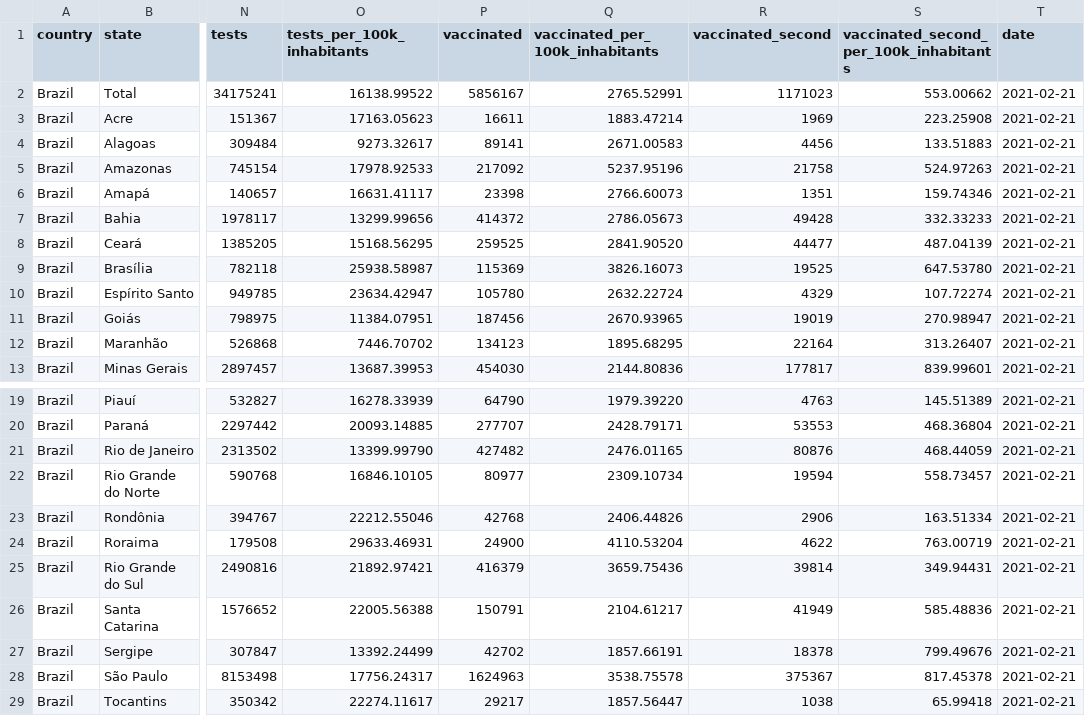
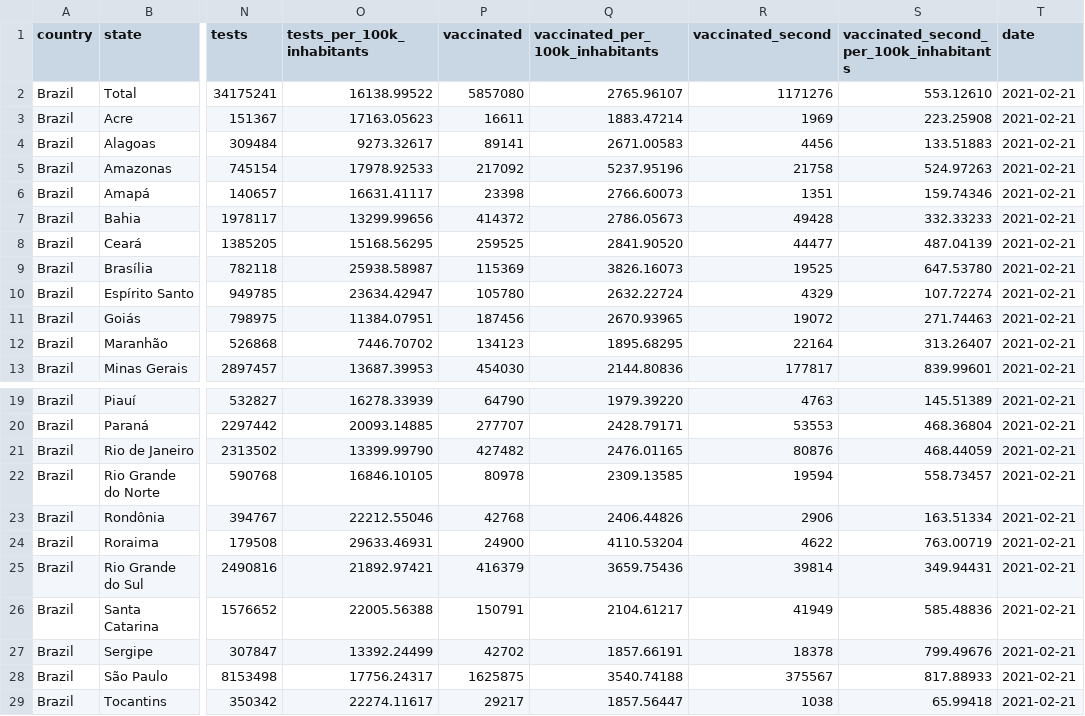
Before and after one commit to klaoslacerda/covid, a CSV file: cases-brazil-total.csv, drawn as a sheet; only a part is shown, gaps mark what is left out; the diff names each change by its address in the sheet, - before the commit and + after, or states it on an @@ line.

Commit message:
COVID

```diff
--- a/cases-brazil-total.csv
+++ b/cases-brazil-total.csv
-P2 (vaccinated): 5856167
+P2 (vaccinated): 5857080
-Q2 (vaccinated_per_100k_inhabitants): 2765.52991
+Q2 (vaccinated_per_100k_inhabitants): 2765.96107
-R2 (vaccinated_second): 1171023
+R2 (vaccinated_second): 1171276
-S2: 553.00662
+S2: 553.12610
-R11 (vaccinated_second): 19019
+R11 (vaccinated_second): 19072
-S11: 270.98947
+S11: 271.74463
-P22 (vaccinated): 80977
+P22 (vaccinated): 80978
-Q22 (vaccinated_per_100k_inhabitants): 2309.10734
+Q22 (vaccinated_per_100k_inhabitants): 2309.13585
-P28 (vaccinated): 1624963
+P28 (vaccinated): 1625875
-Q28 (vaccinated_per_100k_inhabitants): 3538.75578
+Q28 (vaccinated_per_100k_inhabitants): 3540.74188
-R28 (vaccinated_second): 375367
+R28 (vaccinated_second): 375567
-S28: 817.45378
+S28: 817.88933
```
